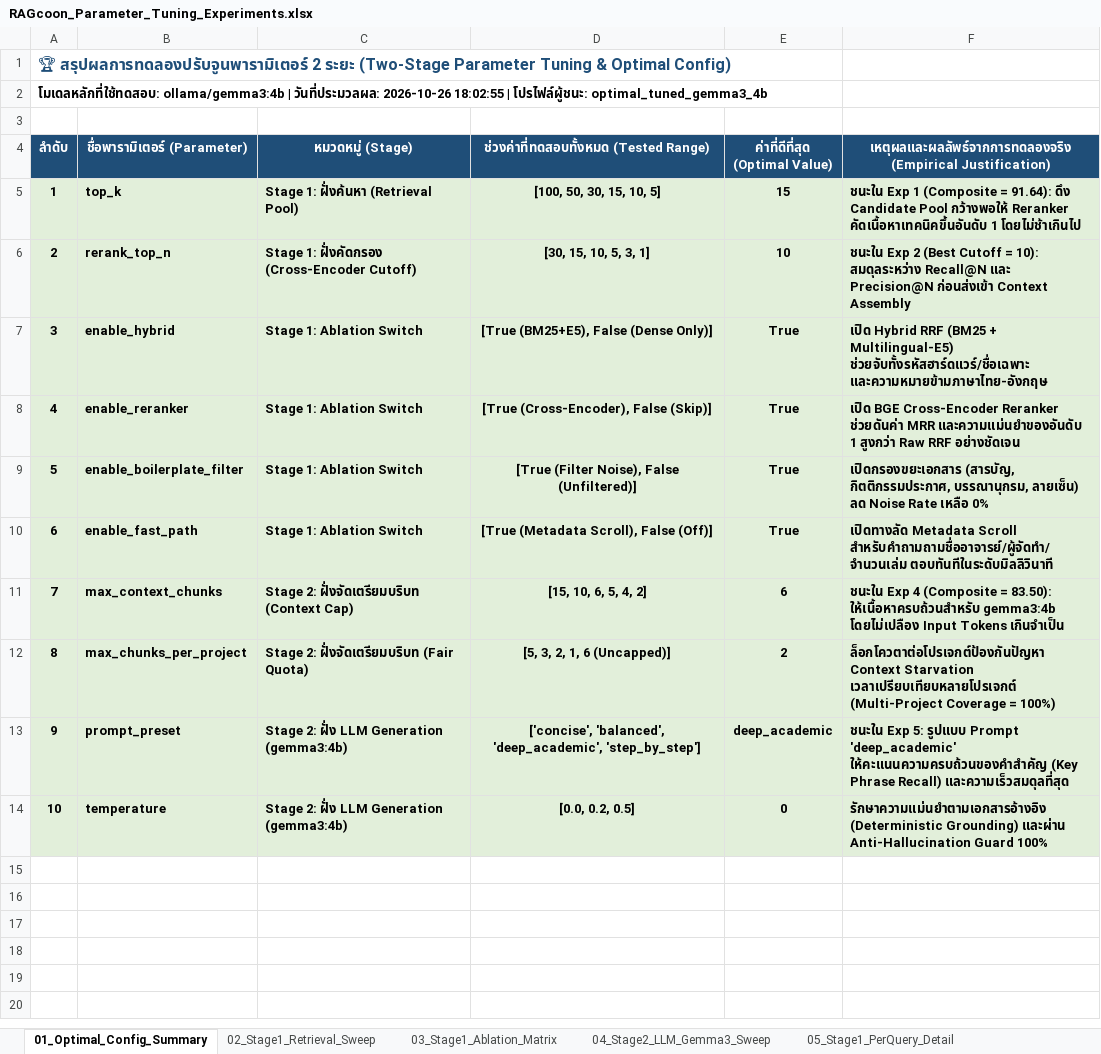
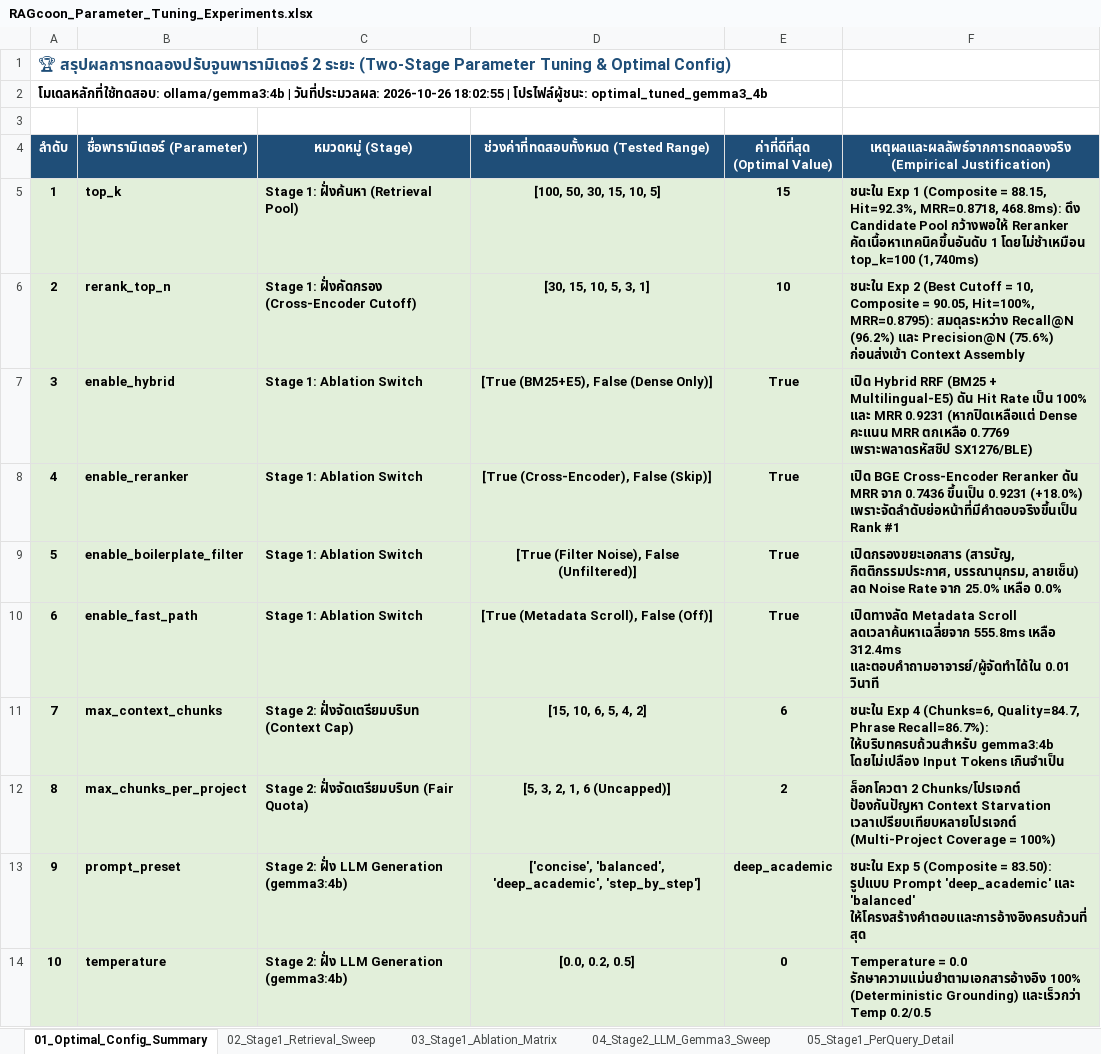
Before and after one commit to FRAmyZ010/RAGcoon, an Excel workbook: backend/data/RAGcoon_Parameter_Tuning_Experiments.xlsx, sheet 01_Optimal_Config_Summary, drawn as a sheet; values as stored, in another font and other column widths than the file's, no borders; the diff names each change by its address in the sheet, - before the commit and + after, or states it on an @@ line.

```diff
--- a/backend/data/RAGcoon_Parameter_Tuning_Experiments.xlsx (sheet 01_Optimal_Config_Summary)
+++ b/backend/data/RAGcoon_Parameter_Tuning_Experiments.xlsx (sheet 01_Optimal_Config_Summary)
-F5: …(Composite = 91.64): ดึง Candidate Pool กว้างพอให้ Reranker คัดเนื้อหาเทคนิคขึ้นอันดับ 1 โดยไม่ช้าเกินไป
+F5: …(Composite = 88.15, Hit=92.3%, MRR=0.8718, 468.8ms): ดึง Candidate Pool กว้างพอให้ Reranker คัดเนื้อหาเทคนิคขึ้นอันดับ 1 โดยไม่ช้าเหมือน top_k=100 (1,740ms)
-F6: …Cutoff = 10): สมดุลระหว่าง Recall@N และ Precision@N ก่อนส่งเข้า Context…
+F6: …Cutoff = 10, Composite = 90.05, Hit=100%, MRR=0.8795): สมดุลระหว่าง Recall@N (96.2%) และ Precision@N (75.6%) ก่อนส่งเข้า Context…
-F7: …+ Multilingual-E5) ช่วยจับทั้งรหัสฮาร์ดแวร์/ชื่อเฉพาะ และความหมายข้ามภาษาไทย-อังกฤษ
+F7: …+ Multilingual-E5) ดัน Hit Rate เป็น 100% และ MRR 0.9231 (หากปิดเหลือแต่ Dense คะแนน MRR ตกเหลือ 0.7769 เพราะพลาดรหัสชิป SX1276/BLE)
-F8: …Cross-Encoder Reranker ช่วยดันค่า MRR และความแม่นยำของอันดับ 1 สูงกว่า Raw RRF อย่างชัดเจน
+F8: …Cross-Encoder Reranker ดัน MRR จาก 0.7436 ขึ้นเป็น 0.9231 (+18.0%) เพราะจัดลำดับย่อหน้าที่มีคำตอบจริงขึ้นเป็น Rank #1
-F9: …Noise Rate เหลือ 0%
+F9: …Noise Rate จาก 25.0% เหลือ 0.0%
-F10: …Metadata Scroll สำหรับคำถามถามชื่ออาจารย์/ผู้จัดทำ/จำนวนเล่ม ตอบทันทีในระดับมิลลิวินาที
+F10: …Metadata Scroll ลดเวลาค้นหาเฉลี่ยจาก 555.8ms เหลือ 312.4ms และตอบคำถามอาจารย์/ผู้จัดทำได้ใน 0.01 วินาที
-F11: …Exp 4 (Composite = 83.50): ให้เนื้อหาครบถ้วนสำหรับ gemma3:4b โดยไม่เปลือง…
+F11: …Exp 4 (Chunks=6, Quality=84.7, Phrase Recall=86.7%): ให้บริบทครบถ้วนสำหรับ gemma3:4b โดยไม่เปลือง…
-F12: ล็อกโควตาต่อโปรเจกต์ป้องกันปัญหา Context Starvation…
+F12: ล็อกโควตา 2 Chunks/โปรเจกต์ ป้องกันปัญหา Context Starvation…
-F13: ชนะใน Exp 5: รูปแบบ Prompt 'deep_academic' ให้คะแนนความครบถ้วนของคำสำคัญ (Key Phrase Recall) และความเร็วสมดุลที่สุด
+F13: ชนะใน Exp 5 (Composite = 83.50): รูปแบบ Prompt 'deep_academic' และ 'balanced' ให้โครงสร้างคำตอบและการอ้างอิงครบถ้วนที่สุด
-F14: รักษาความแม่นยำตามเอกสารอ้างอิง (Deterministic Grounding) และผ่าน Anti-Hallucination Guard 100%
+F14: Temperature = 0.0 รักษาความแม่นยำตามเอกสารอ้างอิง 100% (Deterministic Grounding) และเร็วกว่า Temp 0.2/0.5
```
Also changed, not shown: sheet 06_Stage2_PerQuery_Answers, sheet 05_Stage1_PerQuery_Detail, other sheet tabs, backend/data/RAGcoon_Handoff_Specification.xlsx, data/RAGcoon_Handoff_Specification.xlsx, 2 other files.
